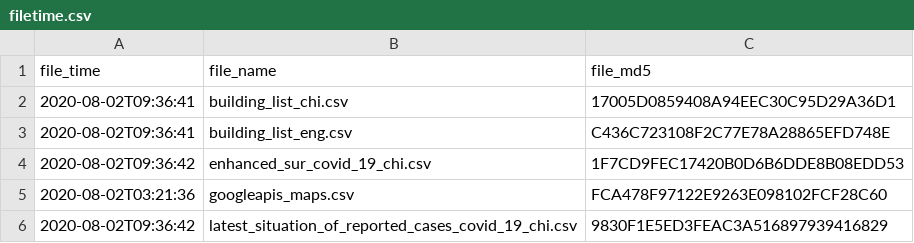
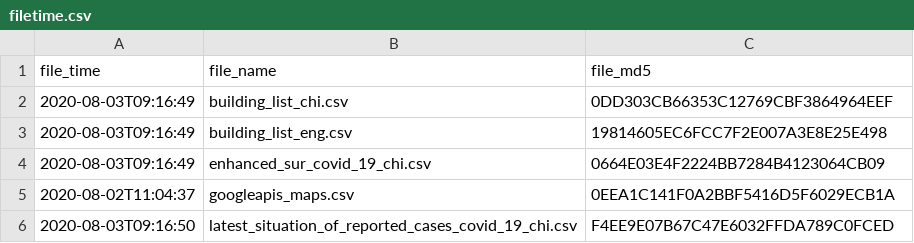
Before and after one commit to covid-hk/covid-hk.github.io, a CSV file: filetime.csv, drawn as a sheet.

```diff
--- a/filetime.csv
+++ b/filetime.csv
@@ -1,6 +1,6 @@
 file_time,file_name,file_md5
-2020-08-02T09:36:41,building_list_chi.csv,17005D0859408A94EEC30C95D29A36D1
-2020-08-02T09:36:41,building_list_eng.csv,C436C723108F2C77E78A28865EFD748E
-2020-08-02T09:36:42,enhanced_sur_covid_19_chi.csv,1F7CD9FEC17420B0D6B6DDE8B08EDD53
-2020-08-02T03:21:36,googleapis_maps.csv,FCA478F97122E9263E098102FCF28C60
-2020-08-02T09:36:42,latest_situation_of_reported_cases_covid_19_chi.csv,9830F1E5ED3FEAC3A516897939416829
+2020-08-03T09:16:49,building_list_chi.csv,0DD303CB66353C12769CBF3864964EEF
+2020-08-03T09:16:49,building_list_eng.csv,19814605EC6FCC7F2E007A3E8E25E498
+2020-08-03T09:16:49,enhanced_sur_covid_19_chi.csv,0664E03E4F2224BB7284B4123064CB09
+2020-08-02T11:04:37,googleapis_maps.csv,0EEA1C141F0A2BBF5416D5F6029ECB1A
+2020-08-03T09:16:50,latest_situation_of_reported_cases_covid_19_chi.csv,F4EE9E07B67C47E6032FFDA789C0FCED
```
Also changed, not shown: building_list_chi.csv, building_list_eng.csv, 3 other files.
